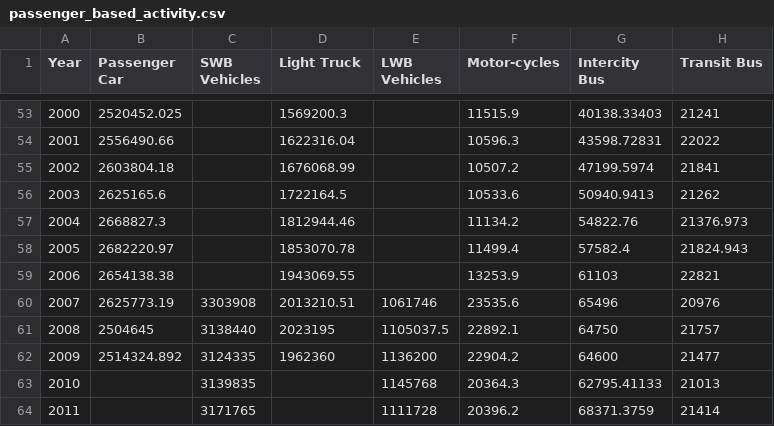
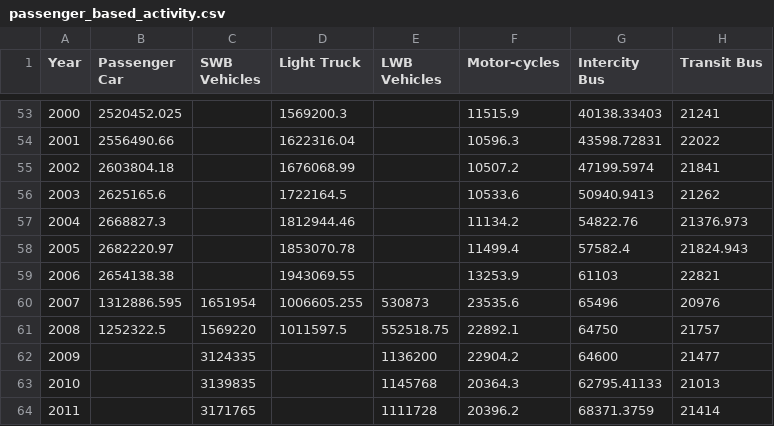
Before and after one commit to NREL/EnergyIntensityIndicators, a CSV file: EnergyIntensityIndicators/Transportation/passenger_based_activity.csv, drawn as a sheet; only a part is shown, gaps mark what is left out; the diff names each change by its address in the sheet, - before the commit and + after, or states it on an @@ line.

Commit message:
Corrected errors in historical passenger activity and energy data

```diff
--- a/EnergyIntensityIndicators/Transportation/passenger_based_activity.csv
+++ b/EnergyIntensityIndicators/Transportation/passenger_based_activity.csv
-B60 (Passenger Car): 2625773.19
+B60 (Passenger Car): 1312886.595
-C60 (SWB Vehicles): 3303908
+C60 (SWB Vehicles): 1651954
-D60 (Light Truck): 2013210.51
+D60 (Light Truck): 1006605.255
-E60 (LWB Vehicles): 1061746
+E60 (LWB Vehicles): 530873
-B61 (Passenger Car): 2504645
+B61 (Passenger Car): 1252322.5
-C61 (SWB Vehicles): 3138440
+C61 (SWB Vehicles): 1569220
-D61 (Light Truck): 2023195
+D61 (Light Truck): 1011597.5
-E61 (LWB Vehicles): 1105037.5
+E61 (LWB Vehicles): 552518.75
-B62 (Passenger Car): 2514324.892
+B62 (Passenger Car): (empty)
-D62 (Light Truck): 1962360
+D62 (Light Truck): (empty)
```
Also changed, not shown: EnergyIntensityIndicators/Transportation/passenger_based_energy_use.csv.
